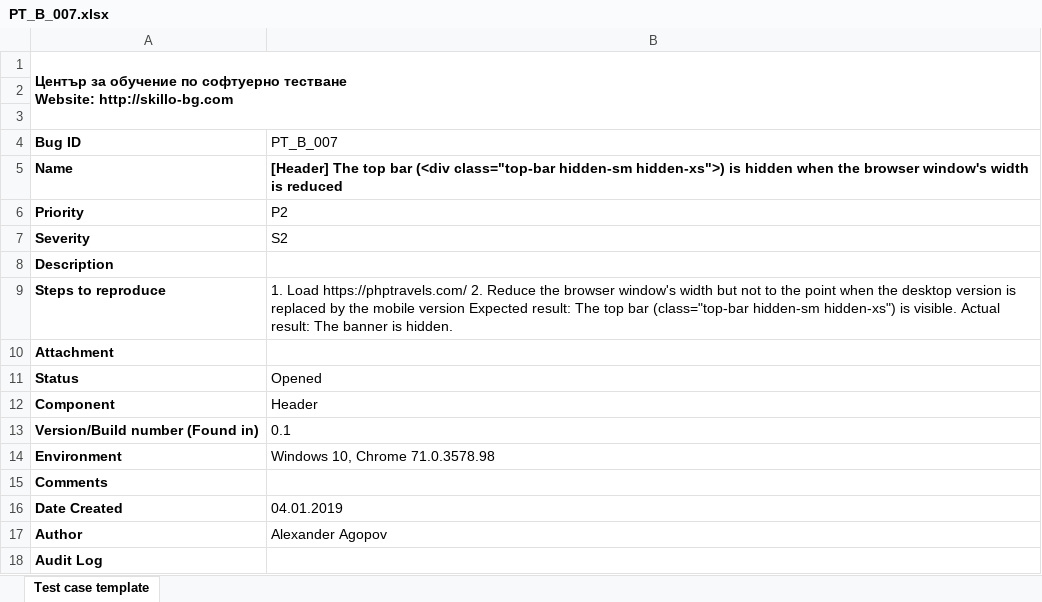
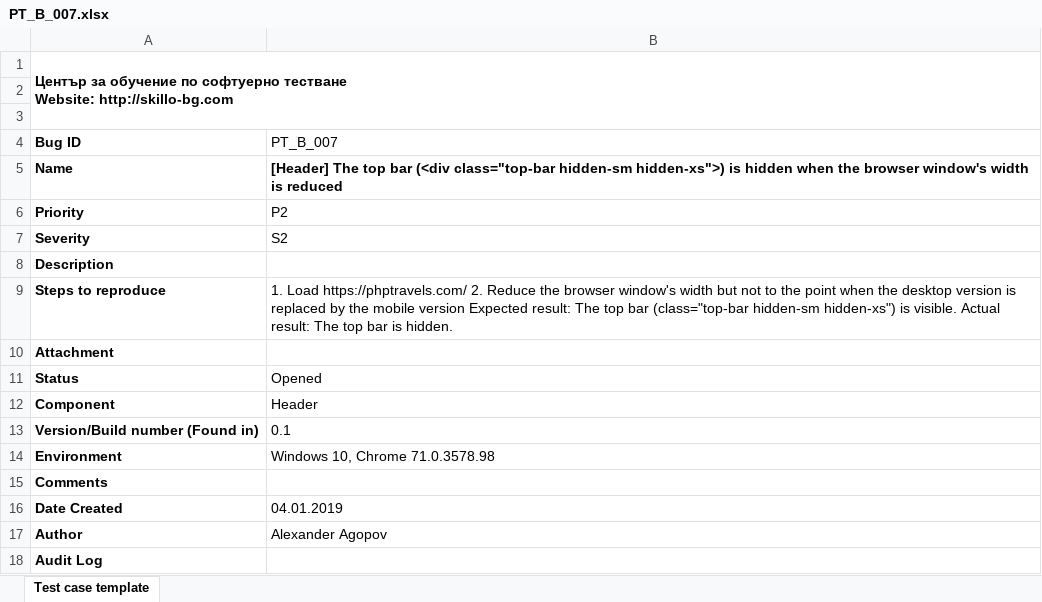
Before and after one commit to avelinov/Testing-26.11, an Excel workbook: AlexanderA/Lesson 8/phptravels.com/Bug Reports/PT_B_007.xlsx, sheet Test case template, drawn as a sheet; values as stored, in another font and other column widths than the file's, no borders; charts and pictures not drawn; the diff names each change by its address in the sheet, - before the commit and + after, or states it on an @@ line.

```diff
--- a/AlexanderA/Lesson 8/phptravels.com/Bug Reports/PT_B_007.xlsx (sheet Test case template)
+++ b/AlexanderA/Lesson 8/phptravels.com/Bug Reports/PT_B_007.xlsx (sheet Test case template)
-B9 (PT_B_007): …result: The banner is hidden.
+B9 (PT_B_007): …result: The top bar is hidden.
```
Also changed, not shown: charts or pictures, AlexanderA/Lesson 8/phptravels.com/Bug Reports/PT_B_006.xlsx, AlexanderA/Lesson 8/phptravels.com/Bug Reports/PT_B_008 - not sure.xlsx, 2 other files.
